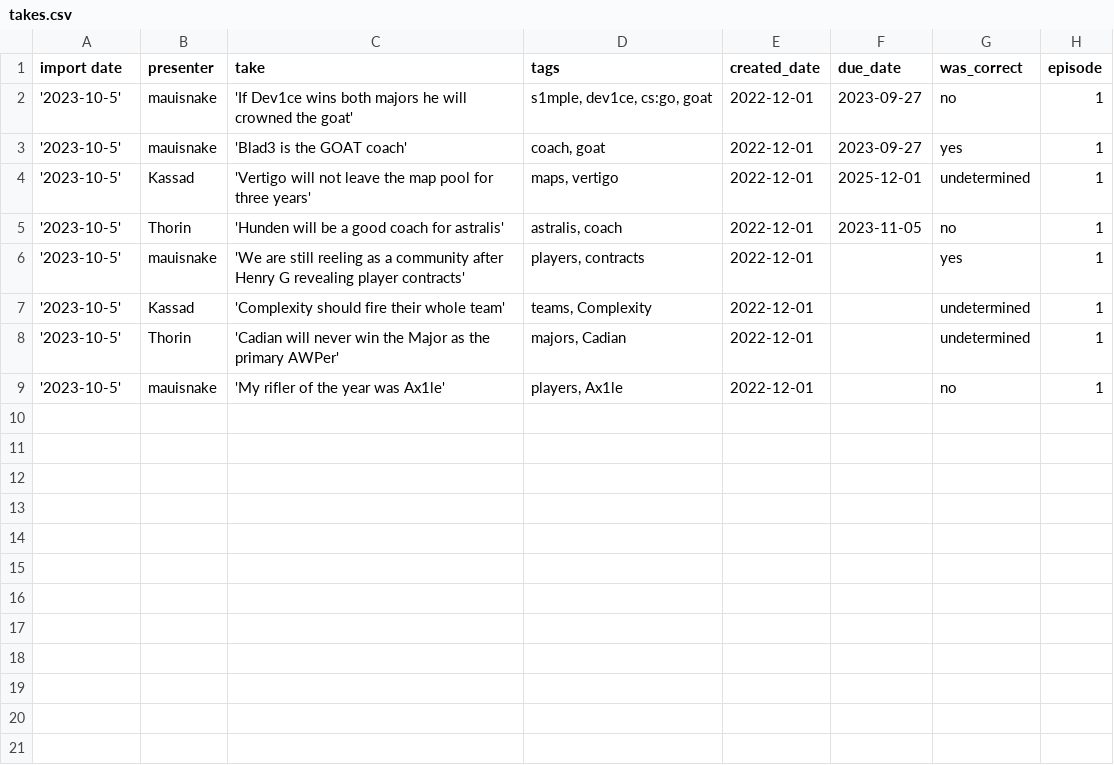
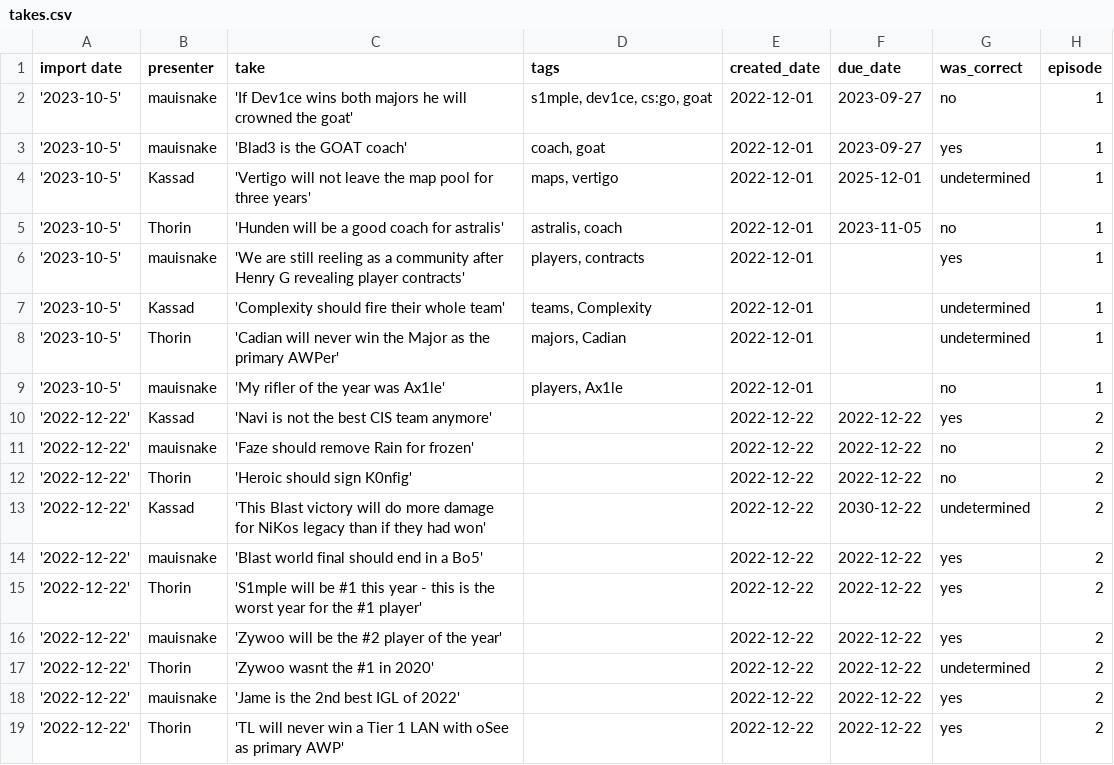
Before and after one commit to joro550/podcast, a CSV file: backend/seed/takes.csv, drawn as a sheet.

Commit message:
more takes

```diff
--- a/backend/seed/takes.csv
+++ b/backend/seed/takes.csv
@@ -9 +9,11 @@ import date, presenter, take, tags, created_date, due_date, was_correct, episode
 '2023-10-5', mauisnake, 'My rifler of the year was Ax1le', "players, Ax1le", 2022-12-01, , no, 1
+'2022-12-22', Kassad, 'Navi is not the best CIS team anymore', "", 2022-12-22, 2022-12-22, yes, 2
+'2022-12-22', mauisnake, 'Faze should remove Rain for frozen', "", 2022-12-22, 2022-12-22, no, 2
+'2022-12-22', Thorin, 'Heroic should sign K0nfig', "", 2022-12-22, 2022-12-22, no, 2
+'2022-12-22', Kassad, 'This Blast victory will do more damage for NiKos legacy than if they had won', "", 2022-12-22, 2030-12-22, undetermined, 2
+'2022-12-22', mauisnake, 'Blast world final should end in a Bo5', "", 2022-12-22, 2022-12-22, yes, 2
+'2022-12-22', Thorin, 'S1mple will be #1 this year - this is the worst year for the #1 player', "", 2022-12-22, 2022-12-22, yes, 2
+'2022-12-22', mauisnake, 'Zywoo will be the #2 player of the year', "", 2022-12-22, 2022-12-22, yes, 2
+'2022-12-22', Thorin, 'Zywoo wasnt the #1 in 2020', "", 2022-12-22, 2022-12-22, undetermined, 2
+'2022-12-22', mauisnake, 'Jame is the 2nd best IGL of 2022', "", 2022-12-22, 2022-12-22, yes, 2
+'2022-12-22', Thorin, 'TL will never win a Tier 1 LAN with oSee as primary AWP', "", 2022-12-22, 2022-12-22, yes, 2
```
Also changed, not shown: 1 other file.
